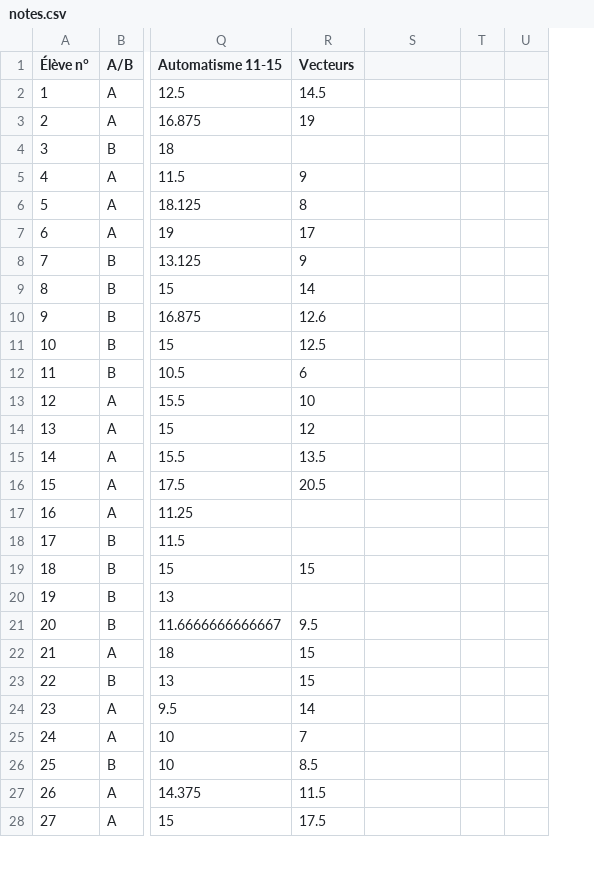
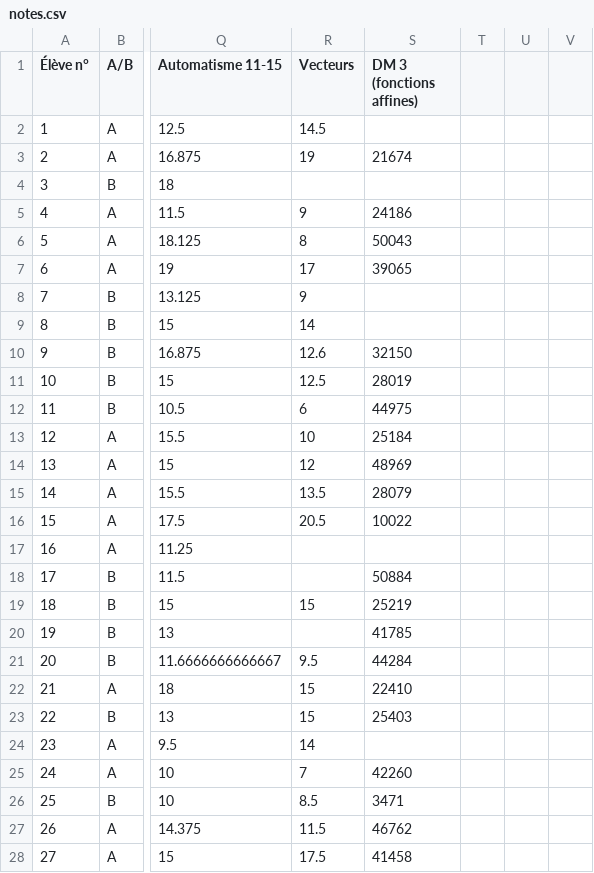
Before and after one commit to Mattuuuuh/Maths-2nde, a CSV file: stats/notes.csv, drawn as a sheet; only a part is shown, gaps mark what is left out; the diff covers the shown part only; the diff names each change by its address in the sheet, - before the commit and + after, or states it on an @@ line.

Commit message:
Aut19. + dm seed.

```diff
--- a/stats/notes.csv
+++ b/stats/notes.csv
+column V, empty
-S1: (empty)
+S1: DM 3 (fonctions affines)
-S3 (DM 3 (fonctions affines)): (empty)
+S3 (DM 3 (fonctions affines)): 21674
-S5 (DM 3 (fonctions affines)): (empty)
+S5 (DM 3 (fonctions affines)): 24186
-S6 (DM 3 (fonctions affines)): (empty)
+S6 (DM 3 (fonctions affines)): 50043
-S7 (DM 3 (fonctions affines)): (empty)
+S7 (DM 3 (fonctions affines)): 39065
-S10 (DM 3 (fonctions affines)): (empty)
+S10 (DM 3 (fonctions affines)): 32150
-S11 (DM 3 (fonctions affines)): (empty)
+S11 (DM 3 (fonctions affines)): 28019
-S12 (DM 3 (fonctions affines)): (empty)
+S12 (DM 3 (fonctions affines)): 44975
-S13 (DM 3 (fonctions affines)): (empty)
+S13 (DM 3 (fonctions affines)): 25184
-S14 (DM 3 (fonctions affines)): (empty)
+S14 (DM 3 (fonctions affines)): 48969
-S15 (DM 3 (fonctions affines)): (empty)
+S15 (DM 3 (fonctions affines)): 28079
-S16 (DM 3 (fonctions affines)): (empty)
+S16 (DM 3 (fonctions affines)): 10022
-S18 (DM 3 (fonctions affines)): (empty)
+S18 (DM 3 (fonctions affines)): 50884
-S19 (DM 3 (fonctions affines)): (empty)
+S19 (DM 3 (fonctions affines)): 25219
-S20 (DM 3 (fonctions affines)): (empty)
+S20 (DM 3 (fonctions affines)): 41785
-S21 (DM 3 (fonctions affines)): (empty)
+S21 (DM 3 (fonctions affines)): 44284
-S22 (DM 3 (fonctions affines)): (empty)
+S22 (DM 3 (fonctions affines)): 22410
-S23 (DM 3 (fonctions affines)): (empty)
+S23 (DM 3 (fonctions affines)): 25403
-S25 (DM 3 (fonctions affines)): (empty)
+S25 (DM 3 (fonctions affines)): 42260
-S26 (DM 3 (fonctions affines)): (empty)
+S26 (DM 3 (fonctions affines)): 3471
-S27 (DM 3 (fonctions affines)): (empty)
+S27 (DM 3 (fonctions affines)): 46762
-S28 (DM 3 (fonctions affines)): (empty)
+S28 (DM 3 (fonctions affines)): 41458
```
Also changed, not shown: 5 edited cells elsewhere in this file.
